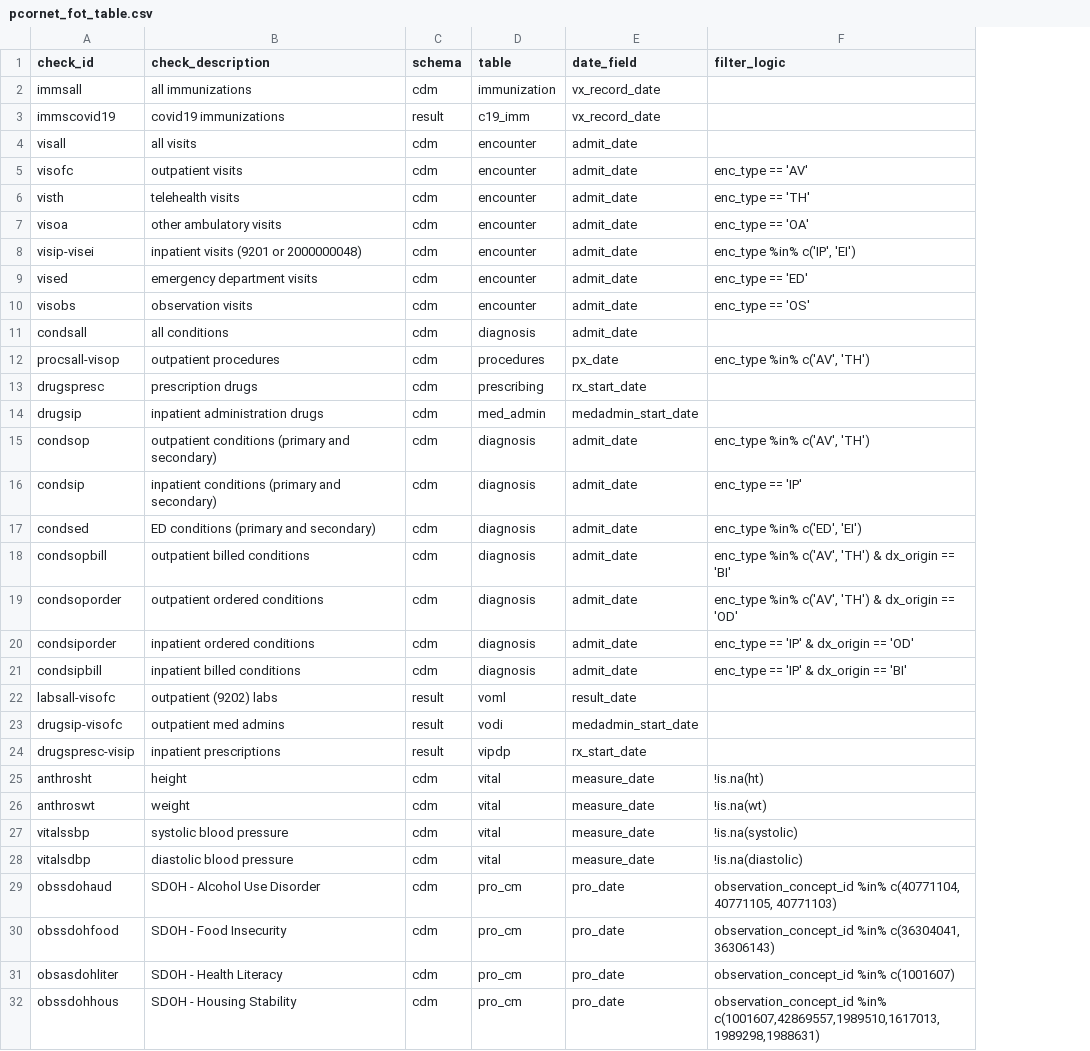
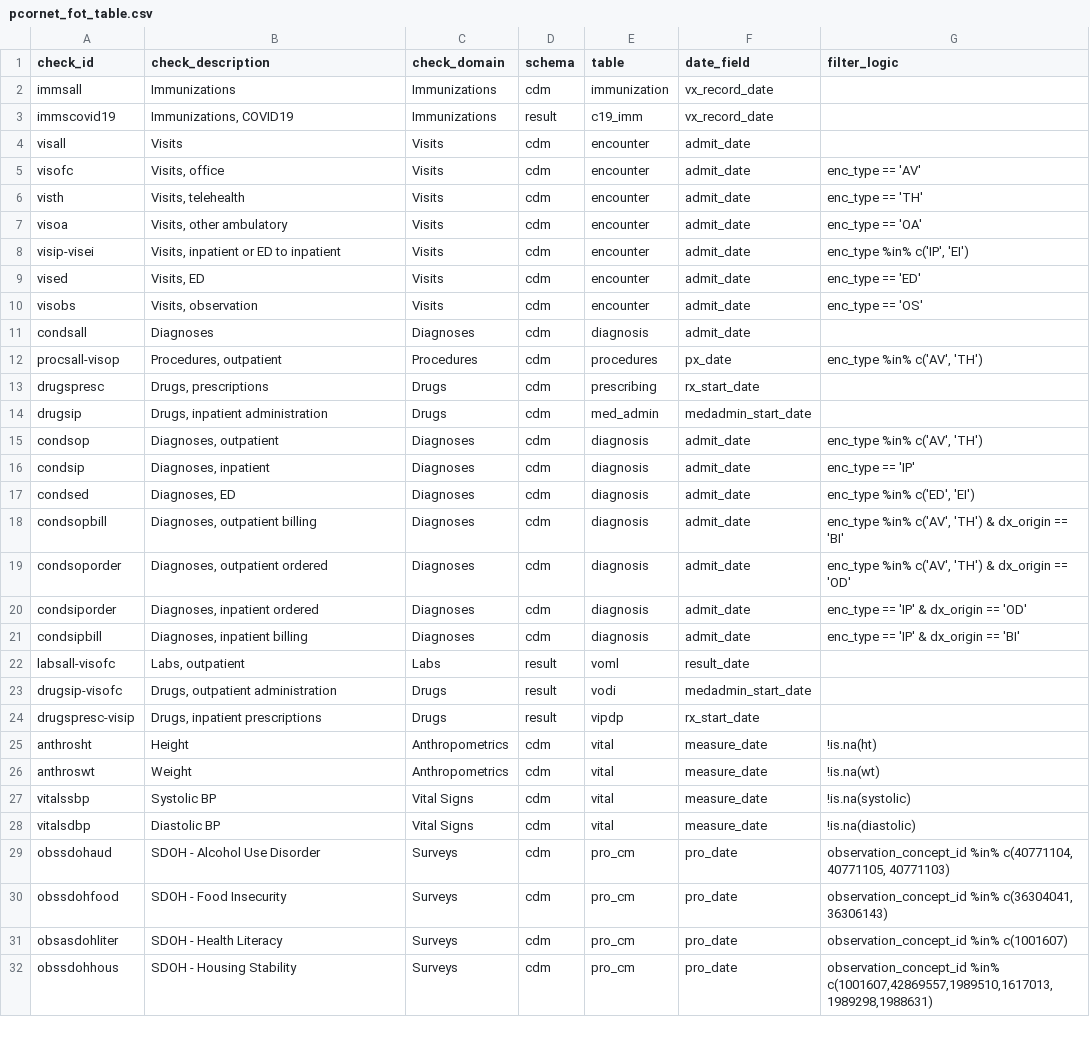
Before and after one commit to PEDSnet/pedsnet_ndq, a CSV file: specs/pcornet_fot_table.csv, drawn as a sheet; only a part is shown; the diff covers the shown part only; the diff names each change by its address in the sheet, - before the commit and + after, or states it on an @@ line.

```diff
--- a/specs/pcornet_fot_table.csv
+++ b/specs/pcornet_fot_table.csv
+column C (check_domain), rows 2-32: Immunizations | Immunizations | Visits | Visits | Visits | Visits | Visits | Visits | Visits | Diagnoses | Procedures | Drugs | Drugs | Diagnoses | Diagnoses | Diagnoses | Diagnoses | Diagnoses | Diagnoses | Diagnoses | Labs | Drugs | Drugs | Anthropometrics | Anthropometrics | Vital Signs | Vital Signs | Surveys | Surveys | Surveys | Surveys
-B2 (check_description): all immunizations
+B2 (check_description): Immunizations
-B3 (check_description): covid19 immunizations
+B3 (check_description): Immunizations, COVID19
-B4 (check_description): all visits
+B4 (check_description): Visits
-B5 (check_description): outpatient visits
+B5 (check_description): Visits, office
-B6 (check_description): telehealth visits
+B6 (check_description): Visits, telehealth
-B7 (check_description): other ambulatory visits
+B7 (check_description): Visits, other ambulatory
-B8 (check_description): inpatient visits (9201 or 2000000048)
+B8 (check_description): Visits, inpatient or ED to inpatient
-B9 (check_description): emergency department visits
+B9 (check_description): Visits, ED
-B10 (check_description): observation visits
+B10 (check_description): Visits, observation
-B11 (check_description): all conditions
+B11 (check_description): Diagnoses
-B12 (check_description): outpatient procedures
+B12 (check_description): Procedures, outpatient
-B13 (check_description): prescription drugs
+B13 (check_description): Drugs, prescriptions
-B14 (check_description): inpatient administration drugs
+B14 (check_description): Drugs, inpatient administration
-B15 (check_description): outpatient conditions (primary and secondary)
+B15 (check_description): Diagnoses, outpatient
-B16 (check_description): inpatient conditions (primary and secondary)
+B16 (check_description): Diagnoses, inpatient
-B17 (check_description): ED conditions (primary and secondary)
+B17 (check_description): Diagnoses, ED
-B18 (check_description): outpatient billed conditions
+B18 (check_description): Diagnoses, outpatient billing
-B19 (check_description): outpatient ordered conditions
+B19 (check_description): Diagnoses, outpatient ordered
-B20 (check_description): inpatient ordered conditions
+B20 (check_description): Diagnoses, inpatient ordered
-B21 (check_description): inpatient billed conditions
+B21 (check_description): Diagnoses, inpatient billing
-B22 (check_description): outpatient (9202) labs
+B22 (check_description): Labs, outpatient
-B23 (check_description): outpatient med admins
+B23 (check_description): Drugs, outpatient administration
-B24 (check_description): inpatient prescriptions
+B24 (check_description): Drugs, inpatient prescriptions
-B25 (check_description): height
+B25 (check_description): Height
-B26 (check_description): weight
+B26 (check_description): Weight
-B27 (check_description): systolic blood pressure
+B27 (check_description): Systolic BP
-B28 (check_description): diastolic blood pressure
+B28 (check_description): Diastolic BP
```
Also changed, not shown: 3 added rows and 2 edited cells elsewhere in this file, specs/pcornet_dc_table.csv, specs/pcornet_ecp_table.csv, 31 other files.
